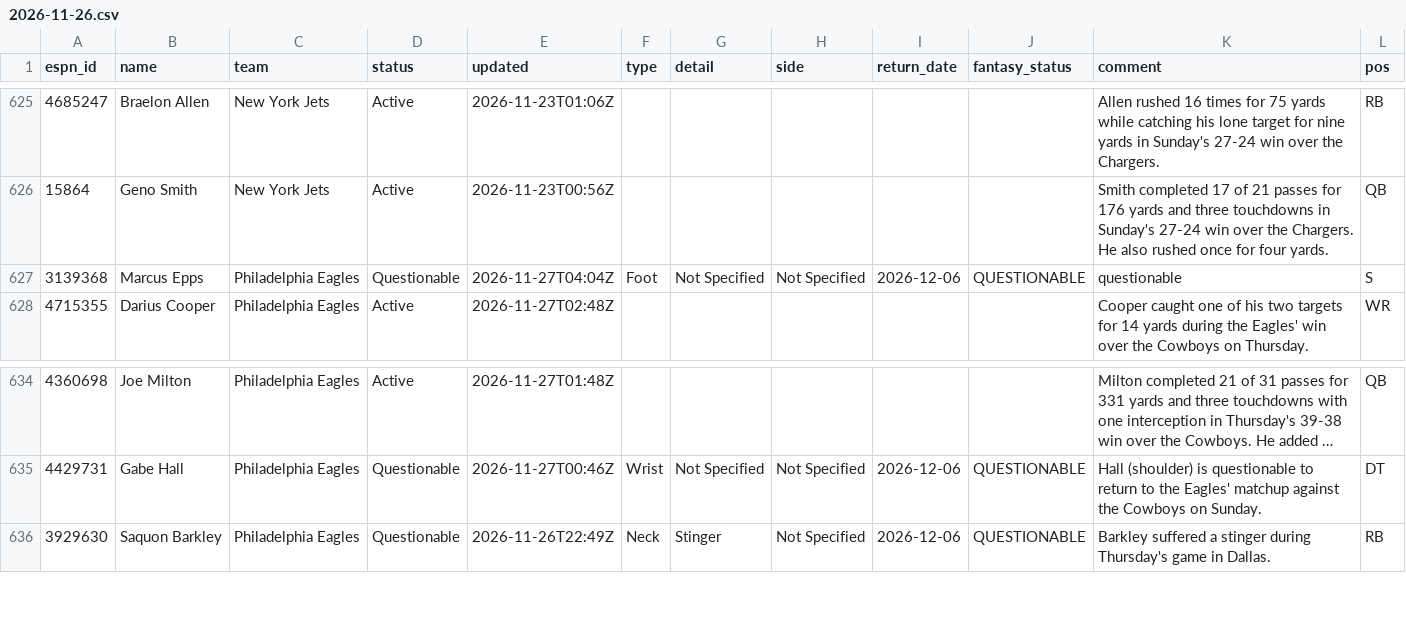
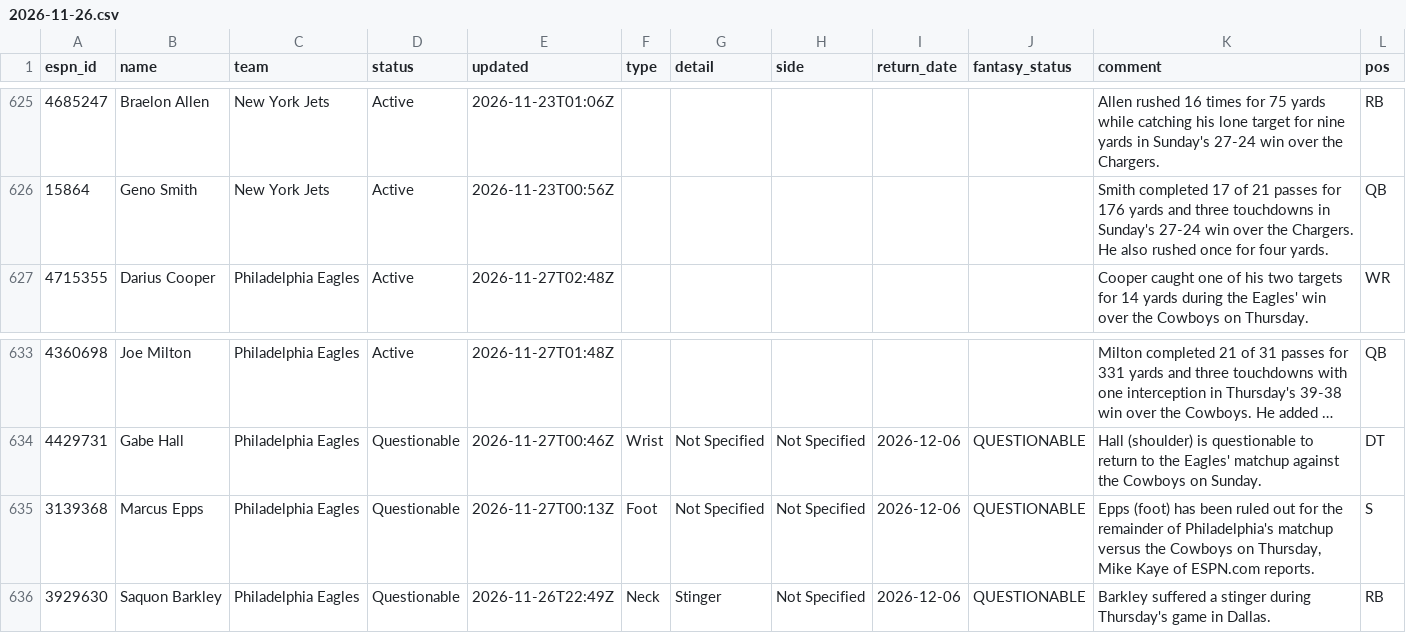
Before and after one commit to ChefJulio/nfl-edge, a CSV file: data/espn_injuries/2026-11-26.csv, drawn as a sheet; only a part is shown, gaps mark what is left out; long unchanged cells end in ….

```diff
--- a/data/espn_injuries/2026-11-26.csv
+++ b/data/espn_injuries/2026-11-26.csv
@@ -626,3 +626,2 @@ espn_id,name,team,status,updated,type,detail,side,return_date,fantasy_status,com
 15864,Geno Smith,New York Jets,Active,2026-11-23T00:56Z,,,,,,Smith completed 17 of 21 passes for 176 yards and three touchdowns in Sunday's 27-24 win over the Chargers. He also rushed once for four yards.,QB
-3139368,Marcus Epps,Philadelphia Eagles,Questionable,2026-11-27T04:04Z,Foot,Not Specified,Not Specified,2026-12-06,QUESTIONABLE,questionable,S
 4715355,Darius Cooper,Philadelphia Eagles,Active,2026-11-27T02:48Z,,,,,,Cooper caught one of his two targets for 14 yards during the Eagles' win over the Cowboys on Thursday.,WR
@@ -635,2 +634,3 @@ espn_id,name,team,status,updated,type,detail,side,return_date,fantasy_status,com
 4429731,Gabe Hall,Philadelphia Eagles,Questionable,2026-11-27T00:46Z,Wrist,Not Specified,Not Specified,2026-12-06,QUESTIONABLE,Hall (shoulder) is questionable to return to the Eagles' matchup against the Cowboys on Sunday.,DT
+3139368,Marcus Epps,Philadelphia Eagles,Questionable,2026-11-27T00:13Z,Foot,Not Specified,Not Specified,2026-12-06,QUESTIONABLE,"Epps (foot) has been ruled out for the remainder of Philadelphia's matchup versus the Cowboys on Thursday, Mike Kaye of ESPN.com reports.",S
 3929630,Saquon Barkley,Philadelphia Eagles,Questionable,2026-11-26T22:49Z,Neck,Stinger,Not Specified,2026-12-06,QUESTIONABLE,Barkley suffered a stinger during Thursday's game in Dallas.,RB
```
Also changed, not shown: 2 other files.
